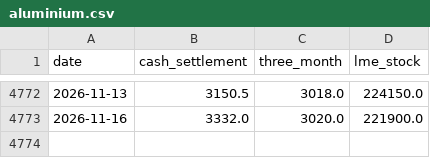
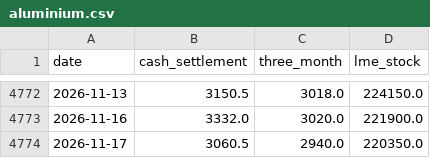
Before and after one commit to c-harsha/lme, a CSV file: data/aluminium.csv, drawn as a sheet; only a part is shown, gaps mark what is left out.

```diff
--- a/data/aluminium.csv
+++ b/data/aluminium.csv
@@ -4773 +4773,2 @@ date,cash_settlement,three_month,lme_stock
 2026-11-16,3332.0,3020.0,221900.0
+2026-11-17,3060.5,2940.0,220350.0
```
Also changed, not shown: data/copper.csv, data/lead.csv, 3 other files.
